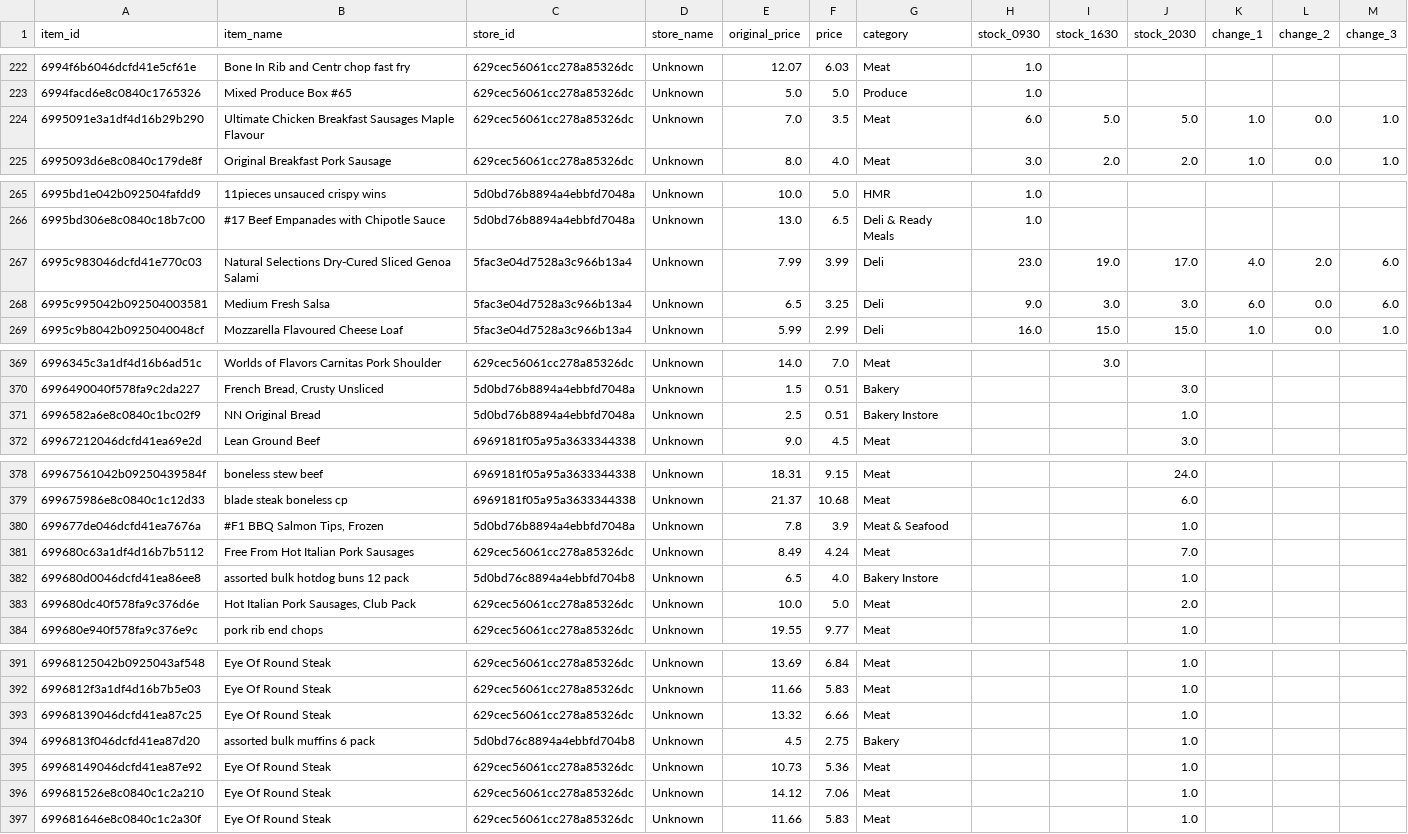
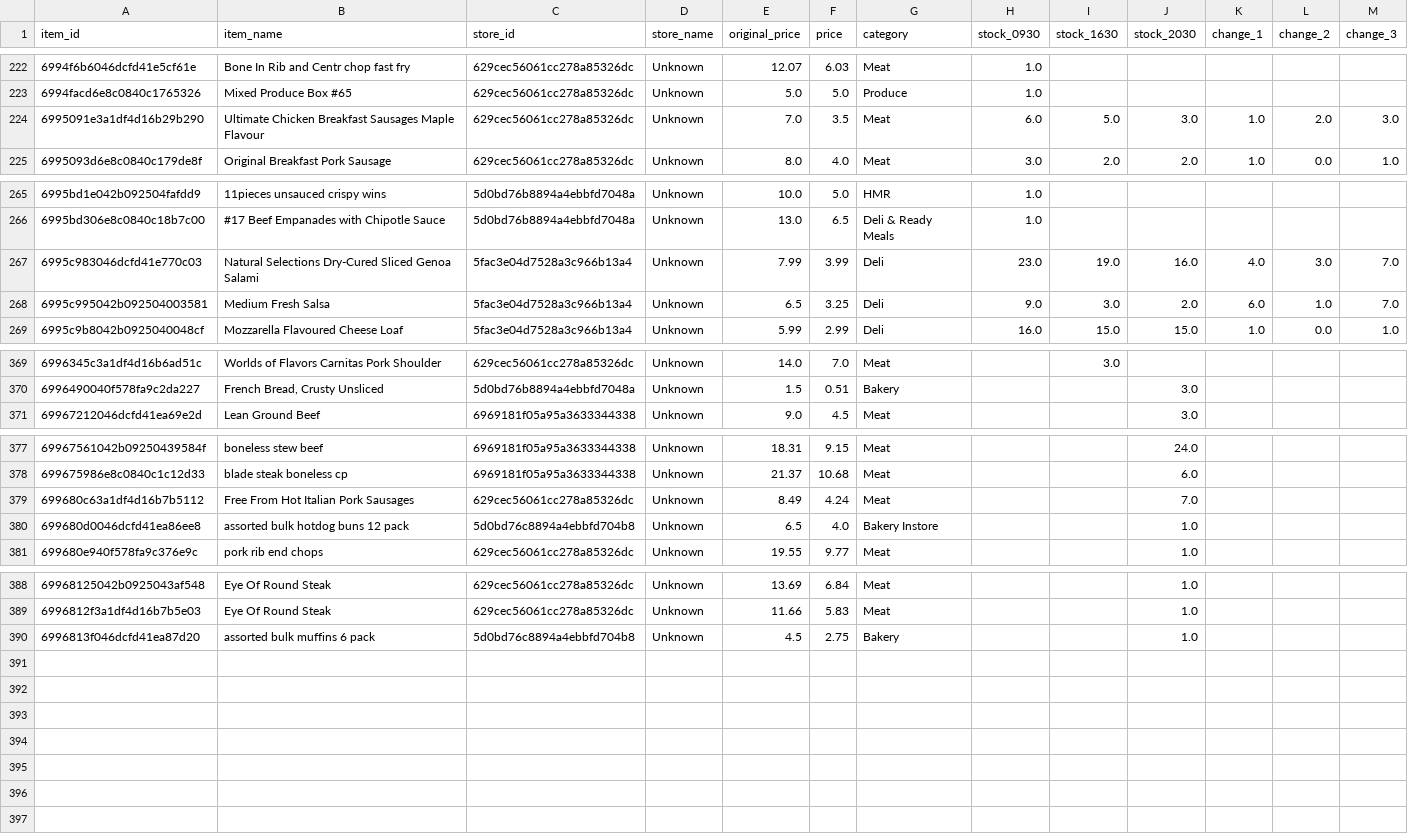
Before and after one commit to youhearation/flashfood-scraper, a CSV file: summary/20260218/Vancouver.csv, drawn as a sheet; only a part is shown, gaps mark what is left out; the diff covers the shown part only.

```diff
--- a/summary/20260218/Vancouver.csv
+++ b/summary/20260218/Vancouver.csv
@@ -223,3 +223,3 @@
 6994facd6e8c0840c1765326,Mixed Produce Box #65,629cec56061cc278a85326dc,Unknown,5.0,5.0,Produce,1.0,,,,,
-6995091e3a1df4d16b29b290,Ultimate Chicken Breakfast Sausages Maple Flavour,629cec56061cc278a85326dc,Unknown,7.0,3.5,Meat,6.0,5.0,5.0,1.0,0.0,1.0
+6995091e3a1df4d16b29b290,Ultimate Chicken Breakfast Sausages Maple Flavour,629cec56061cc278a85326dc,Unknown,7.0,3.5,Meat,6.0,5.0,3.0,1.0,2.0,3.0
 6995093d6e8c0840c179de8f,Original Breakfast Pork Sausage,629cec56061cc278a85326dc,Unknown,8.0,4.0,Meat,3.0,2.0,2.0,1.0,0.0,1.0
@@ -266,4 +266,4 @@
 6995bd306e8c0840c18b7c00,#17 Beef Empanades with Chipotle Sauce,5d0bd76b8894a4ebbfd7048a,Unknown,13.0,6.5,Deli & Ready Meals,1.0,,,,,
-6995c983046dcfd41e770c03,Natural Selections Dry-Cured Sliced Genoa Salami,5fac3e04d7528a3c966b13a4,Unknown,7.99,3.99,Deli,23.0,19.0,17.0,4.0,2.0,6.0
-6995c995042b092504003581,Medium Fresh Salsa,5fac3e04d7528a3c966b13a4,Unknown,6.5,3.25,Deli,9.0,3.0,3.0,6.0,0.0,6.0
+6995c983046dcfd41e770c03,Natural Selections Dry-Cured Sliced Genoa Salami,5fac3e04d7528a3c966b13a4,Unknown,7.99,3.99,Deli,23.0,19.0,16.0,4.0,3.0,7.0
+6995c995042b092504003581,Medium Fresh Salsa,5fac3e04d7528a3c966b13a4,Unknown,6.5,3.25,Deli,9.0,3.0,2.0,6.0,1.0,7.0
 6995c9b8042b0925040048cf,Mozzarella Flavoured Cheese Loaf,5fac3e04d7528a3c966b13a4,Unknown,5.99,2.99,Deli,16.0,15.0,15.0,1.0,0.0,1.0
@@ -370,3 +370,2 @@
 6996490040f578fa9c2da227,"French Bread, Crusty Unsliced",5d0bd76b8894a4ebbfd7048a,Unknown,1.5,0.51,Bakery,,,3.0,,,
-6996582a6e8c0840c1bc02f9,NN Original Bread,5d0bd76b8894a4ebbfd7048a,Unknown,2.5,0.51,Bakery Instore,,,1.0,,,
 69967212046dcfd41ea69e2d,Lean Ground Beef,6969181f05a95a3633344338,Unknown,9.0,4.5,Meat,,,3.0,,,
@@ -379,6 +378,4 @@
 699675986e8c0840c1c12d33,blade steak boneless cp,6969181f05a95a3633344338,Unknown,21.37,10.68,Meat,,,6.0,,,
-699677de046dcfd41ea7676a,"#F1 BBQ Salmon Tips, Frozen",5d0bd76b8894a4ebbfd7048a,Unknown,7.8,3.9,Meat & Seafood,,,1.0,,,
 699680c63a1df4d16b7b5112,Free From Hot Italian Pork Sausages,629cec56061cc278a85326dc,Unknown,8.49,4.24,Meat,,,7.0,,,
 699680d0046dcfd41ea86ee8,assorted bulk hotdog buns 12 pack,5d0bd76c8894a4ebbfd704b8,Unknown,6.5,4.0,Bakery Instore,,,1.0,,,
-699680dc40f578fa9c376d6e,"Hot Italian Pork Sausages, Club Pack",629cec56061cc278a85326dc,Unknown,10.0,5.0,Meat,,,2.0,,,
 699680e940f578fa9c376e9c,pork rib end chops,629cec56061cc278a85326dc,Unknown,19.55,9.77,Meat,,,1.0,,,
@@ -392,6 +389,2 @@
 6996812f3a1df4d16b7b5e03,Eye Of Round Steak,629cec56061cc278a85326dc,Unknown,11.66,5.83,Meat,,,1.0,,,
-69968139046dcfd41ea87c25,Eye Of Round Steak,629cec56061cc278a85326dc,Unknown,13.32,6.66,Meat,,,1.0,,,
 6996813f046dcfd41ea87d20,assorted bulk muffins 6 pack,5d0bd76c8894a4ebbfd704b8,Unknown,4.5,2.75,Bakery,,,1.0,,,
-69968149046dcfd41ea87e92,Eye Of Round Steak,629cec56061cc278a85326dc,Unknown,10.73,5.36,Meat,,,1.0,,,
-699681526e8c0840c1c2a210,Eye Of Round Steak,629cec56061cc278a85326dc,Unknown,14.12,7.06,Meat,,,1.0,,,
-699681646e8c0840c1c2a30f,Eye Of Round Steak,629cec56061cc278a85326dc,Unknown,11.66,5.83,Meat,,,1.0,,,
```
Also changed, not shown: 5 edited cells elsewhere in this file, data/west_20260218-2030.csv.
